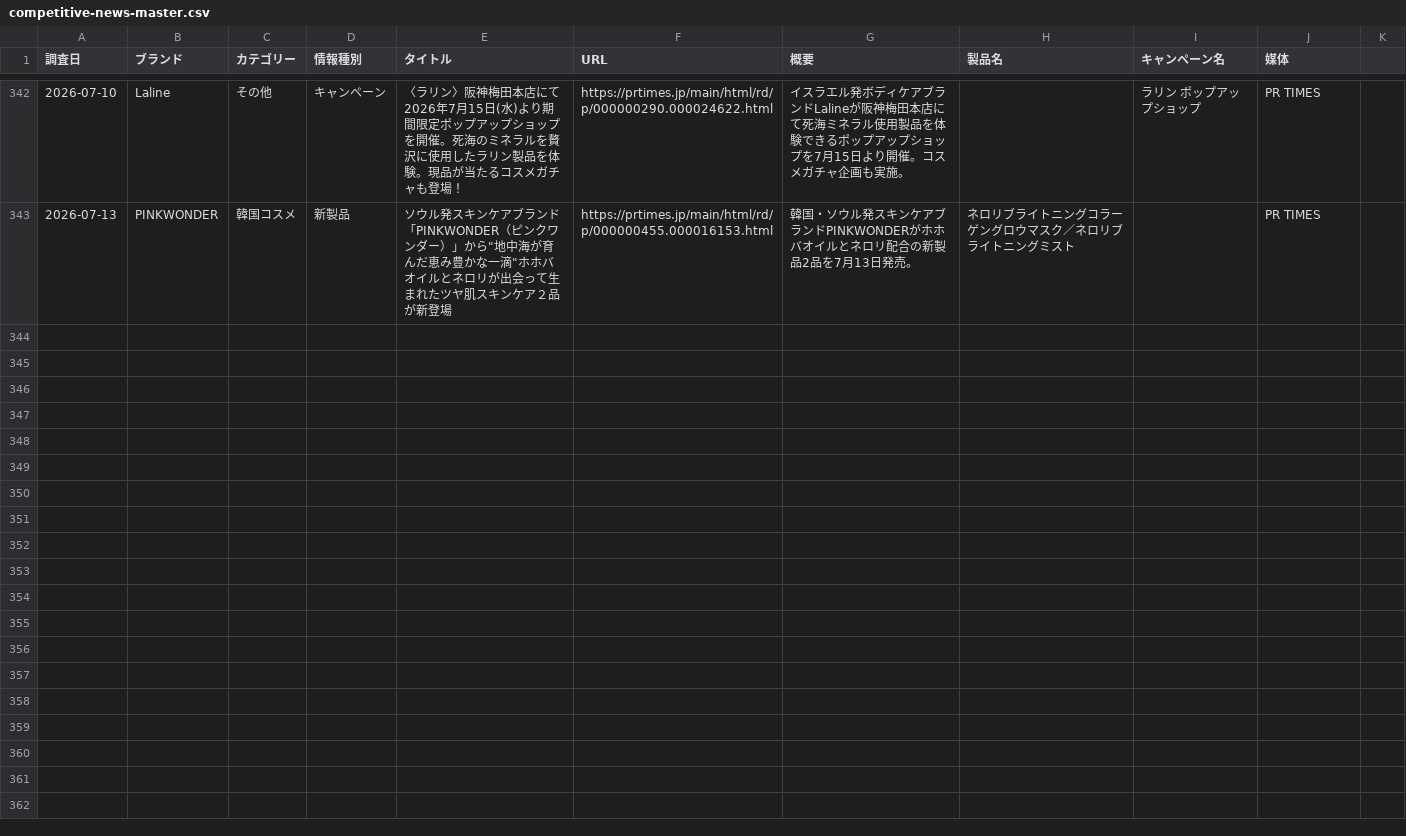
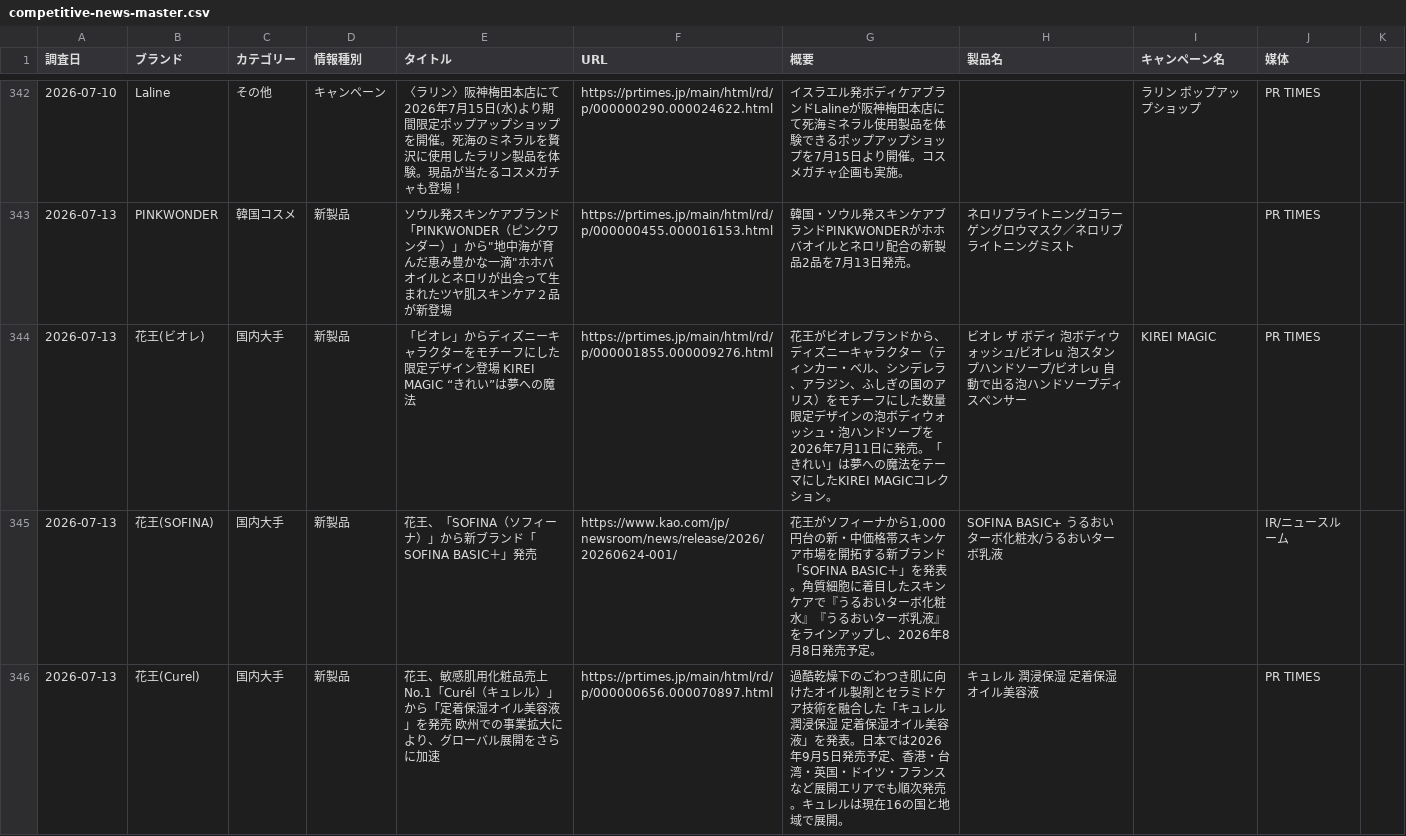
Before and after one commit to mizutani-yuta-git/claude-management, a CSV file: output/trends/competitive-news-master.csv, drawn as a sheet; only a part is shown, gaps mark what is left out; the diff covers the shown part only; the diff names each change by its address in the sheet, - before the commit and + after, or states it on an @@ line.

```diff
--- a/output/trends/competitive-news-master.csv
+++ b/output/trends/competitive-news-master.csv
+row 344: 2026-07-13 | 花王(ビオレ) | 国内大手 | 新製品 | 「ビオレ」からディズニーキャラクターをモチーフにした限定デザイン登場 KIREI MAGIC “きれい”は夢への魔法 | https://prtimes.jp/main/html/rd/p/000001855.000009276.html | 花王がビオレブランドから、ディズニーキャラクター（ティンカー・ベル、シンデレラ、アラジン、ふしぎの国のアリス）をモチーフにした数量限定デザインの泡ボディウォッシュ・泡ハンドソープを2026年7月11日に発売。「きれい」は夢への魔法をテーマにしたKIREI MAGICコレクション。 | ビオレ ザ ボディ 泡ボディウォッシュ/ビオレu 泡スタンプハンドソープ/ビオレu 自動で出る泡ハンドソープディスペンサー | KIREI MAGIC | PR TIMES
+row 345: 2026-07-13 | 花王(SOFINA) | 国内大手 | 新製品 | 花王、「SOFINA（ソフィーナ）」から新ブランド「SOFINA BASIC＋」発売 | https://www.kao.com/jp/newsroom/news/release/2026/20260624-001/ | 花王がソフィーナから1,000円台の新・中価格帯スキンケア市場を開拓する新ブランド「SOFINA BASIC＋」を発表。角質細胞に着目したスキンケアで『うるおいターボ化粧水』『うるおいターボ乳液』をラインアップし、2026年8月8日発売予定。 | SOFINA BASIC+ うるおいターボ化粧水/うるおいターボ乳液 |  | IR/ニュースルーム
+row 346: 2026-07-13 | 花王(Curel) | 国内大手 | 新製品 | 花王、敏感肌用化粧品売上No.1「Curél（キュレル）」から「定着保湿オイル美容液」を発売 欧州での事業拡大により、グローバル展開をさらに加速 | https://prtimes.jp/main/html/rd/p/000000656.000070897.html | 過酷乾燥下のごわつき肌に向けたオイル製剤とセラミドケア技術を融合した「キュレル 潤浸保湿 定着保湿オイル美容液」を発表。日本では2026年9月5日発売予定、香港・台湾・英国・ドイツ・フランスなど展開エリアでも順次発売。キュレルは現在16の国と地域で展開。 | キュレル 潤浸保湿 定着保湿オイル美容液 |  | PR TIMES
```
Also changed, not shown: 2 added rows elsewhere in this file, output/trends/competitive-creative-master.csv.
